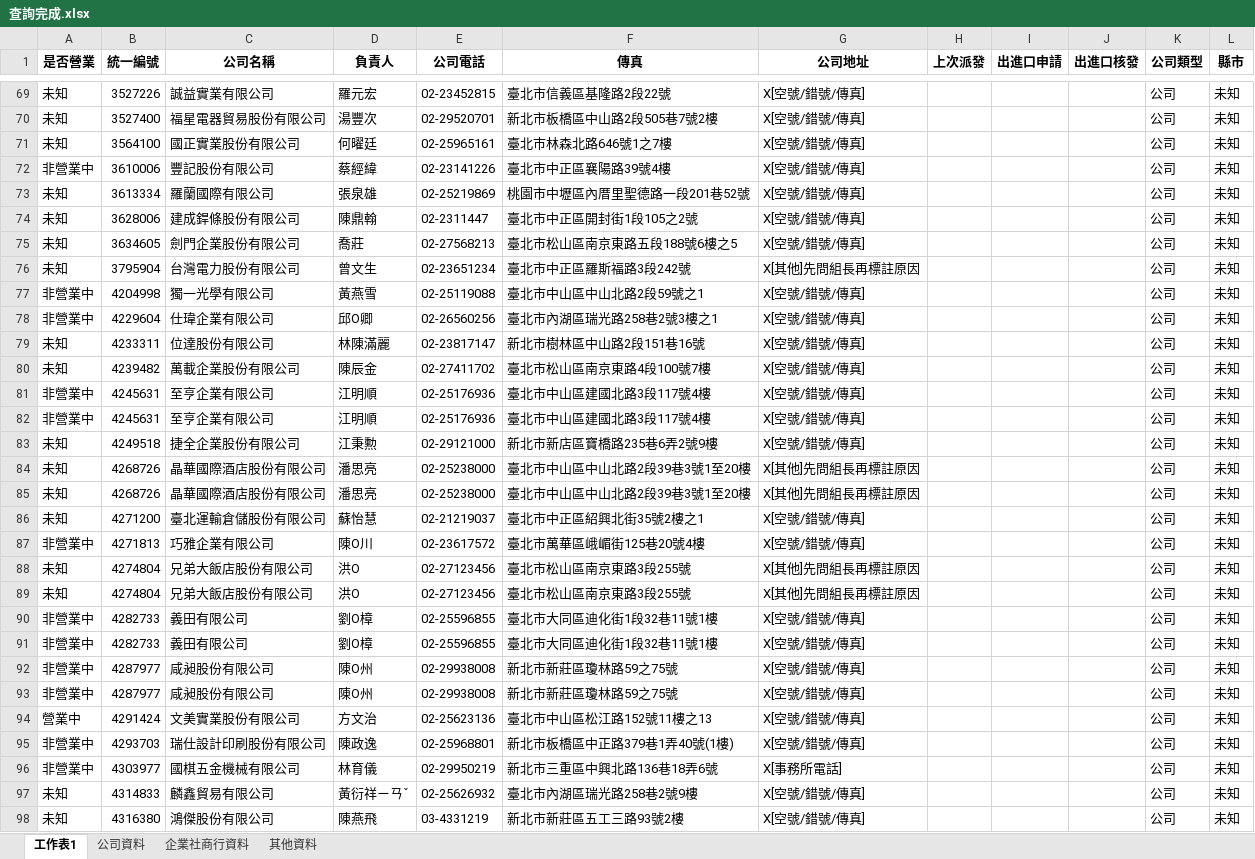
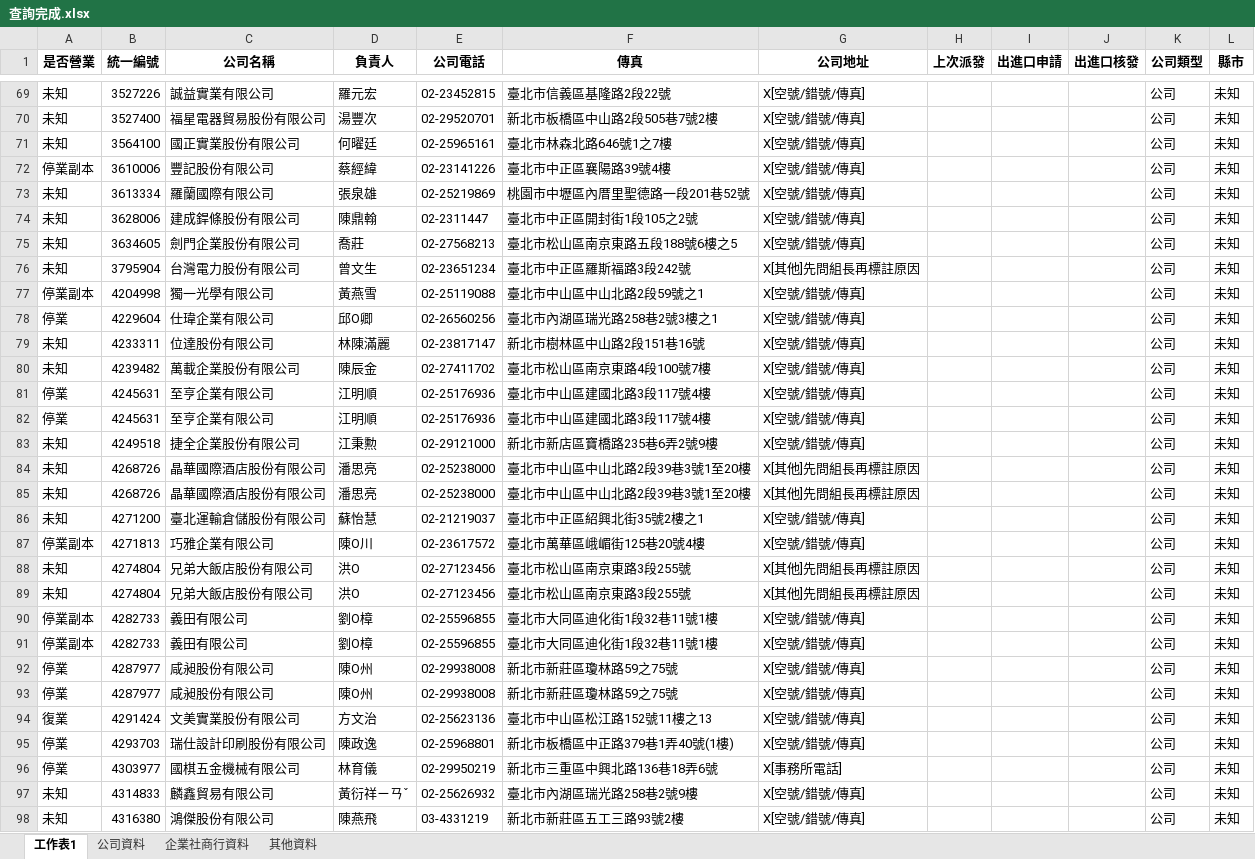
Before and after one commit to ken1010533/your_project, an Excel workbook: 範本/查詢完成.xlsx, sheet 工作表1, drawn as a sheet; only a part is shown, gaps mark what is left out; values as stored, in another font and other column widths than the file's, no borders; the diff covers the shown part only; the diff names each change by its address in the sheet, - before the commit and + after, or states it on an @@ line.

```diff
--- a/範本/查詢完成.xlsx (sheet 工作表1)
+++ b/範本/查詢完成.xlsx (sheet 工作表1)
-A72 (是否營業): 非營業中
+A72 (是否營業): 停業副本
-A77 (是否營業): 非營業中
+A77 (是否營業): 停業副本
-A78 (是否營業): 非營業中
+A78 (是否營業): 停業
-A81:A82 (是否營業): 非營業中
+A81:A82 (是否營業): 停業
-A87 (是否營業): 非營業中
+A87 (是否營業): 停業副本
-A90:A91 (是否營業): 非營業中
+A90:A91 (是否營業): 停業副本
-A92:A93 (是否營業): 非營業中
+A92:A93 (是否營業): 停業
-A94 (是否營業): 營業中
+A94 (是否營業): 復業
-A95:A96 (是否營業): 非營業中
+A95:A96 (是否營業): 停業
```
Also changed, not shown: 11 added rows and 11 edited cells elsewhere in this sheet, sheet 公司資料, 範本/測試範本.xlsx, 2 other files.
